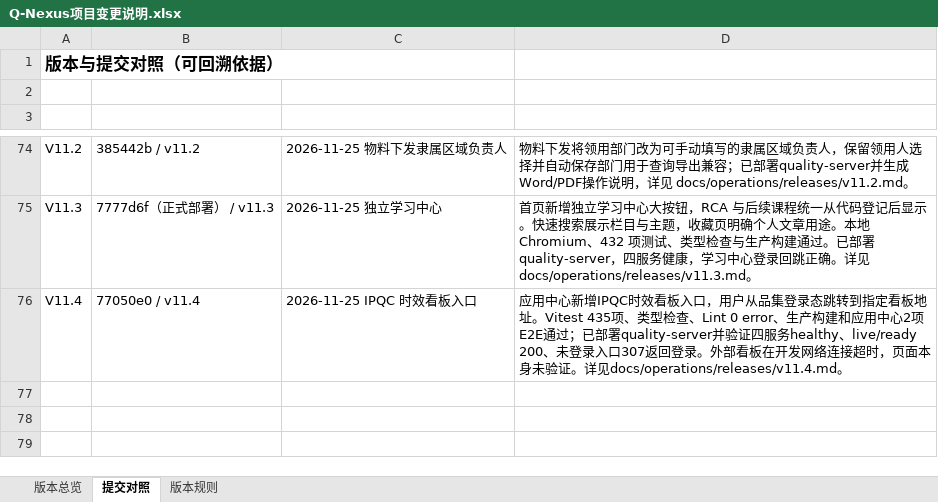
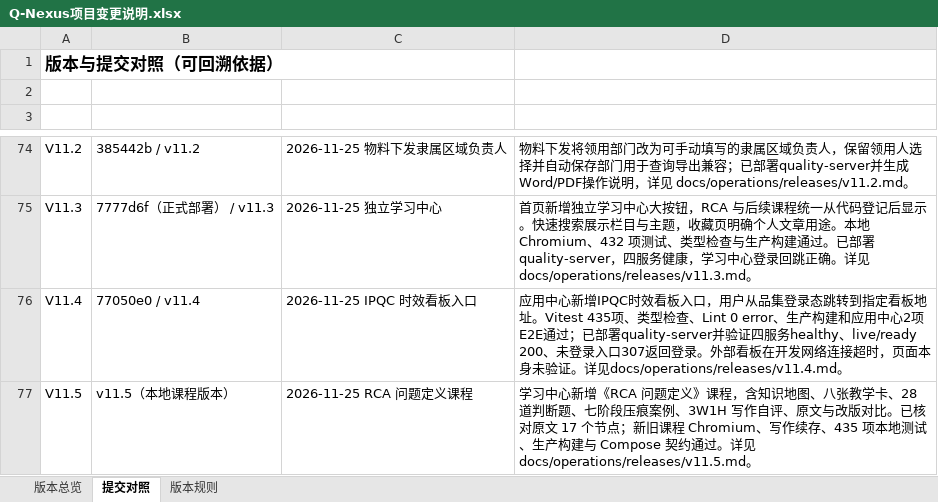
Before and after one commit to profundity-max/quality-homepage, an Excel workbook: Q-Nexus项目变更说明.xlsx, sheet 提交对照, drawn as a sheet; only a part is shown, gaps mark what is left out; values as stored, in another font and other column widths than the file's, no borders; the diff names each change by its address in the sheet, - before the commit and + after, or states it on an @@ line.

```diff
--- a/Q-Nexus项目变更说明.xlsx (sheet 提交对照)
+++ b/Q-Nexus项目变更说明.xlsx (sheet 提交对照)
+row 77: V11.5 | v11.5（本地课程版本） | 2026-11-25 RCA 问题定义课程 | 学习中心新增《RCA 问题定义》课程，含知识地图、八张教学卡、28 道判断题、七阶段压痕案例、3W1H 写作自评、原文与改版对比。已核对原文 17 个节点；新旧课程 Chromium、写作续存、435 项本地测试、生产构建与 Compose 契约通过。详见 docs/operations/releases/v11.5.md。
```
Also changed, not shown: sheet 版本总览, 12 other files.
